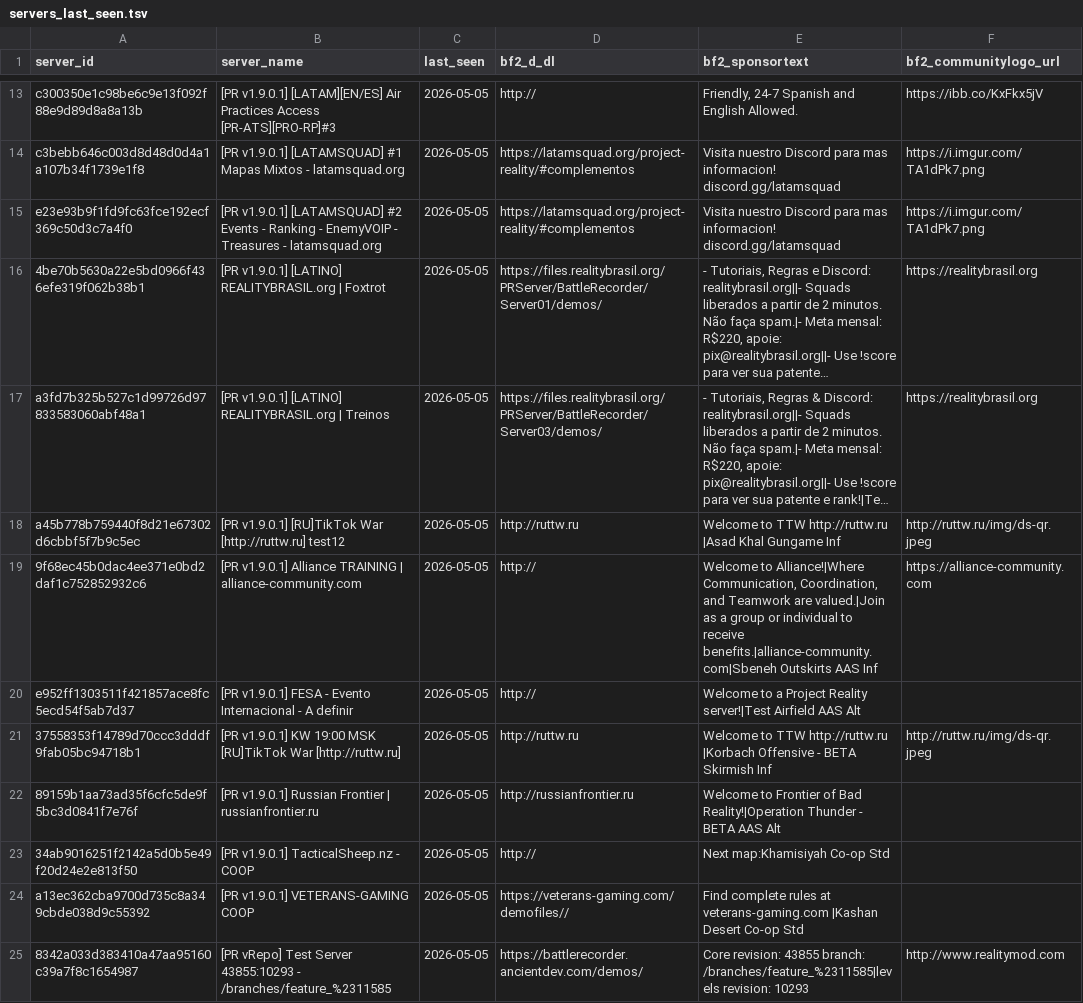
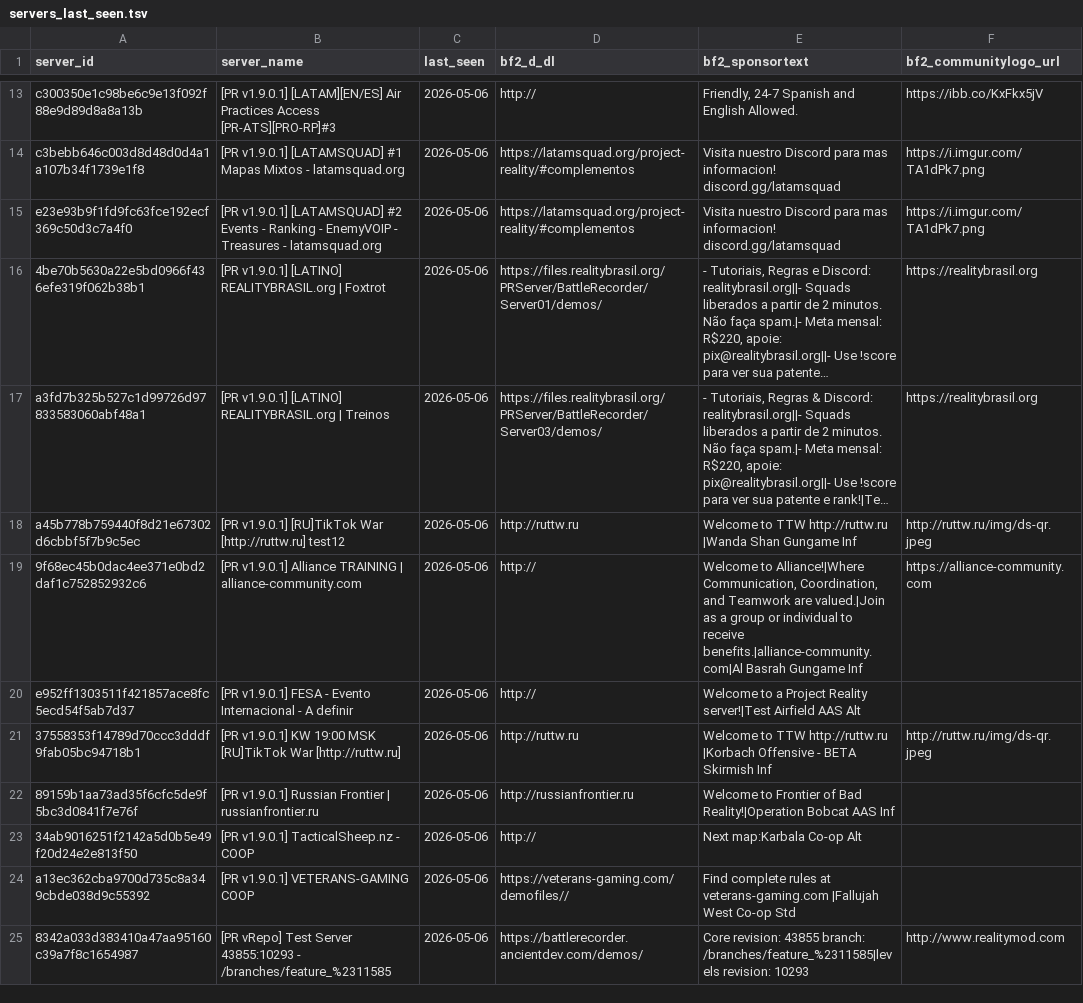
Before and after one commit to SucharMistrz/PRServerTracker, a TSV file: data/servers_last_seen.tsv, drawn as a sheet; only a part is shown, gaps mark what is left out; long unchanged cells end in …; the diff covers the shown part only; the diff names each change by its address in the sheet, - before the commit and + after, or states it on an @@ line.

```diff
--- a/data/servers_last_seen.tsv
+++ b/data/servers_last_seen.tsv
-C13:C25 (last_seen): 2026-05-05
+C13:C25 (last_seen): 2026-05-06
-E18 (bf2_sponsortext): …TTW http://ruttw.ru |Asad Khal Gungame Inf
+E18 (bf2_sponsortext): …TTW http://ruttw.ru |Wanda Shan Gungame Inf
-E19 (bf2_sponsortext): …to receive benefits.|alliance-community.com|Sbeneh Outskirts AAS Inf
+E19 (bf2_sponsortext): …to receive benefits.|alliance-community.com|Al Basrah Gungame Inf
-E22 (bf2_sponsortext): …Bad Reality!|Operation Thunder - BETA AAS Alt
+E22 (bf2_sponsortext): …Bad Reality!|Operation Bobcat AAS Inf
-E23 (bf2_sponsortext): Next map:Khamisiyah Co-op Std
+E23 (bf2_sponsortext): Next map:Karbala Co-op Alt
-E24 (bf2_sponsortext): …at veterans-gaming.com |Kashan Desert Co-op Std
+E24 (bf2_sponsortext): …at veterans-gaming.com |Fallujah West Co-op Std
```
Also changed, not shown: 1 added row, 1 removed row and 13 edited cells elsewhere in this file.
